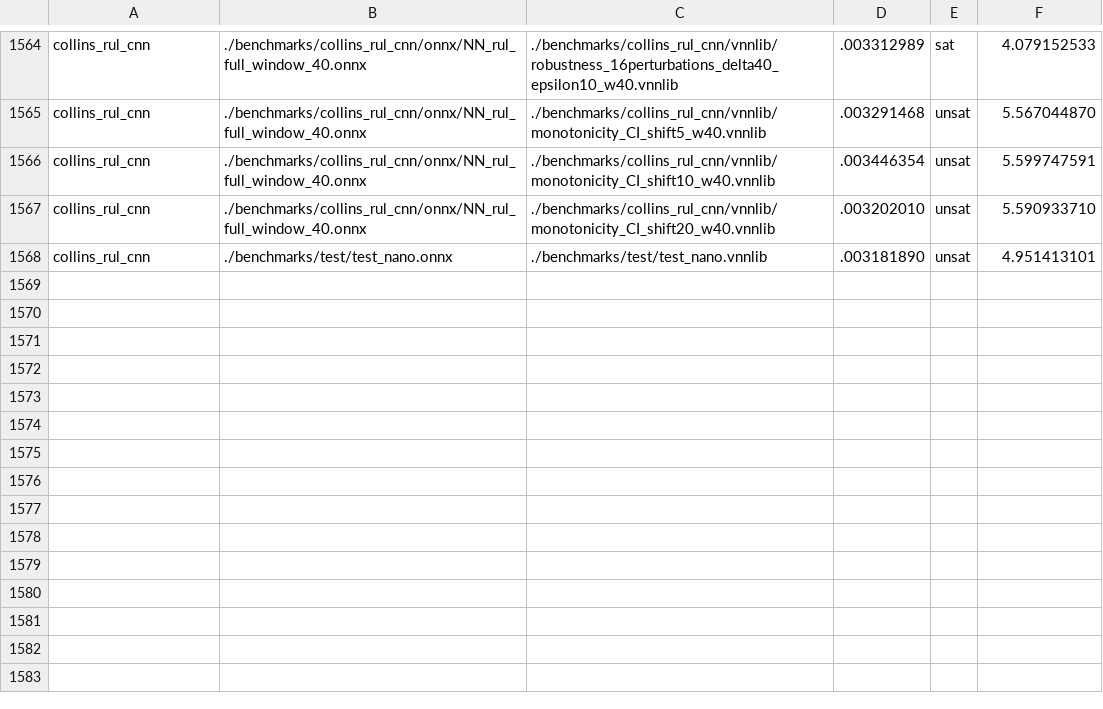
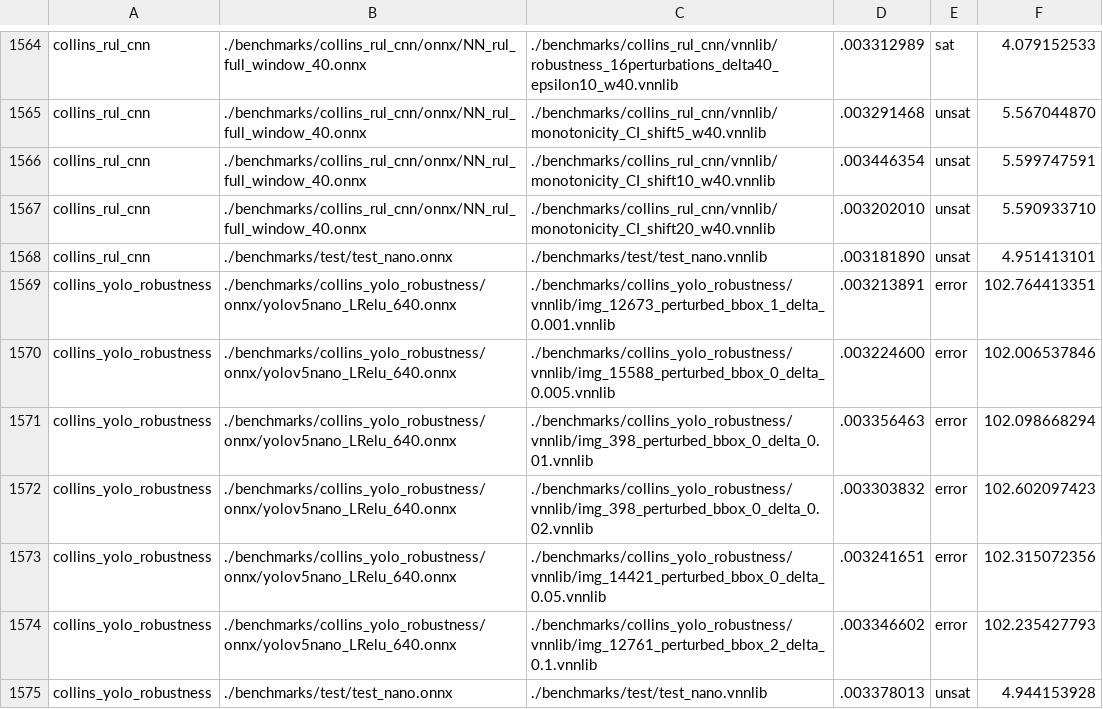
Before and after one commit to ChristopherBrix/vnncomp2023_results, a CSV file: neuralsat/results.csv, drawn as a sheet; only a part is shown, gaps mark what is left out; the diff names each change by its address in the sheet, - before the commit and + after, or states it on an @@ line.

Commit message:
Added results for neuralsat on 2023_collins_yolo_robustness

```diff
--- a/neuralsat/results.csv
+++ b/neuralsat/results.csv
+row 1569: collins_yolo_robustness | ./benchmarks/collins_yolo_robustness/onnx/yolov5nano_LRelu_640.onnx | ./benchmarks/collins_yolo_robustness/vnnlib/img_12673_perturbed_bbox_1_delta_0.001.vnnlib | .003213891 | error | 102.764413351
+row 1570: collins_yolo_robustness | ./benchmarks/collins_yolo_robustness/onnx/yolov5nano_LRelu_640.onnx | ./benchmarks/collins_yolo_robustness/vnnlib/img_15588_perturbed_bbox_0_delta_0.005.vnnlib | .003224600 | error | 102.006537846
+row 1571: collins_yolo_robustness | ./benchmarks/collins_yolo_robustness/onnx/yolov5nano_LRelu_640.onnx | ./benchmarks/collins_yolo_robustness/vnnlib/img_398_perturbed_bbox_0_delta_0.01.vnnlib | .003356463 | error | 102.098668294
+row 1572: collins_yolo_robustness | ./benchmarks/collins_yolo_robustness/onnx/yolov5nano_LRelu_640.onnx | ./benchmarks/collins_yolo_robustness/vnnlib/img_398_perturbed_bbox_0_delta_0.02.vnnlib | .003303832 | error | 102.602097423
+row 1573: collins_yolo_robustness | ./benchmarks/collins_yolo_robustness/onnx/yolov5nano_LRelu_640.onnx | ./benchmarks/collins_yolo_robustness/vnnlib/img_14421_perturbed_bbox_0_delta_0.05.vnnlib | .003241651 | error | 102.315072356
+row 1574: collins_yolo_robustness | ./benchmarks/collins_yolo_robustness/onnx/yolov5nano_LRelu_640.onnx | ./benchmarks/collins_yolo_robustness/vnnlib/img_12761_perturbed_bbox_2_delta_0.1.vnnlib | .003346602 | error | 102.235427793
+row 1575: collins_yolo_robustness | ./benchmarks/test/test_nano.onnx | ./benchmarks/test/test_nano.vnnlib | .003378013 | unsat | 4.944153928
```
Also changed, not shown: 2 other files.
